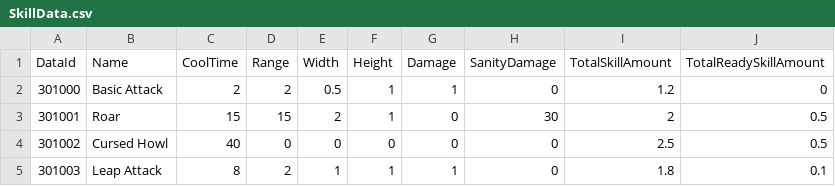
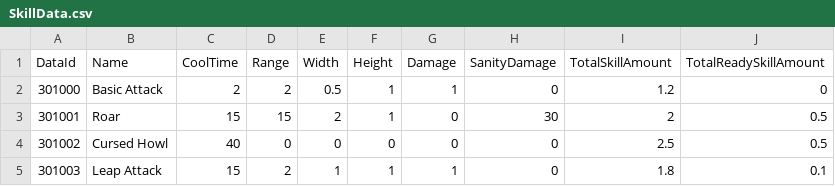
Before and after one commit to kookmin-sw/capstone-2024-10, a CSV file: Client/Assets/Resources/Datas/ExcelData/SkillData.csv, drawn as a sheet.

```diff
--- a/Client/Assets/Resources/Datas/ExcelData/SkillData.csv
+++ b/Client/Assets/Resources/Datas/ExcelData/SkillData.csv
@@ -4,2 +4,2 @@ DataId,Name,CoolTime,Range,Width,Height,Damage,SanityDamage,TotalSkillAmount,Tot
 301002,Cursed Howl,40,0,0,0,0,0,2.5,0.5
-301003,Leap Attack,8,2,1,1,1,0,1.8,0.1
+301003,Leap Attack,15,2,1,1,1,0,1.8,0.1
```
Also changed, not shown: 18 other files.
